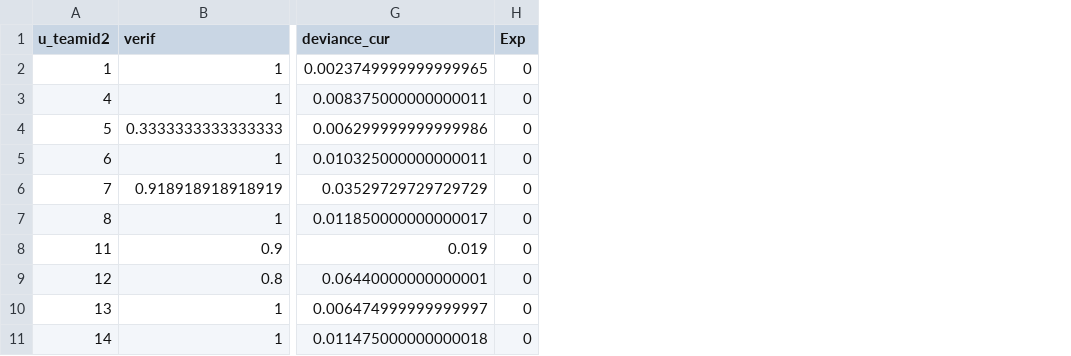
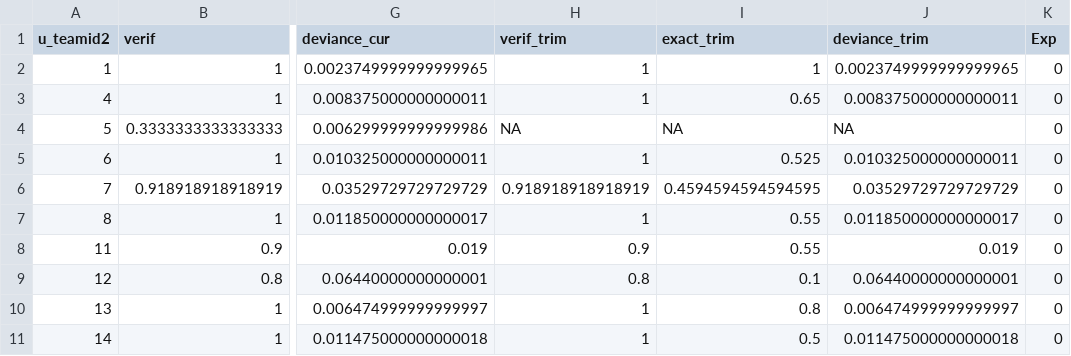
Before and after one commit to nbreznau/how_many_replicators, a CSV file: results/team_summary.csv, drawn as a sheet; only a part is shown, gaps mark what is left out; the diff names each change by its address in the sheet, - before the commit and + after, or states it on an @@ line.

Commit message:
Setting up new trimmed data for 2nd R&R

```diff
--- a/results/team_summary.csv
+++ b/results/team_summary.csv
+column H (verif_trim), rows 2-11: 1 | 1 | NA | 1 | 0.918918918918919 | 1 | 0.9 | 0.8 | 1 | 1
+column I (exact_trim), rows 2-11: 1 | 0.65 | NA | 0.525 | 0.4594594594594595 | 0.55 | 0.55 | 0.1 | 0.8 | 0.5
+column J (deviance_trim), rows 2-11: 0.0023749999999999965 | 0.008375000000000011 | NA | 0.010325000000000011 | 0.03529729729729729 | 0.011850000000000017 | 0.019 | 0.06440000000000001 | 0.006474999999999997 | 0.011475000000000018
```
Also changed, not shown: results/Tbl1.csv, 4 other files.
